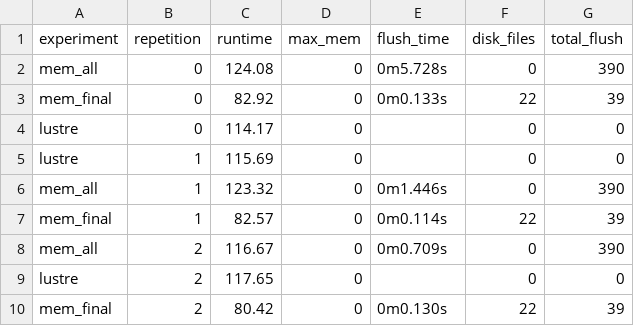
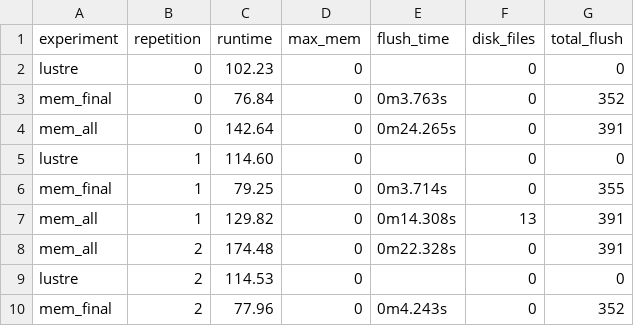
Before and after one commit to big-data-lab-team/Sea, a CSV file: experiments/incrementation/results/multidisk_res.csv, drawn as a sheet.

```diff
--- a/experiments/incrementation/results/multidisk_res.csv
+++ b/experiments/incrementation/results/multidisk_res.csv
@@ -1,10 +1,10 @@
 experiment,repetition,runtime,max_mem,flush_time,disk_files,total_flush
-mem_all,0,124.08,0,0m5.728s,0,390
-mem_final,0,82.92,0,0m0.133s,22,39
-lustre,0,114.17,0,,0,0
-lustre,1,115.69,0,,0,0
-mem_all,1,123.32,0,0m1.446s,0,390
-mem_final,1,82.57,0,0m0.114s,22,39
-mem_all,2,116.67,0,0m0.709s,0,390
-lustre,2,117.65,0,,0,0
-mem_final,2,80.42,0,0m0.130s,22,39
+lustre,0,102.23,0,,0,0
+mem_final,0,76.84,0,0m3.763s,0,352
+mem_all,0,142.64,0,0m24.265s,0,391
+lustre,1,114.60,0,,0,0
+mem_final,1,79.25,0,0m3.714s,0,355
+mem_all,1,129.82,0,0m14.308s,13,391
+mem_all,2,174.48,0,0m22.328s,0,391
+lustre,2,114.53,0,,0,0
+mem_final,2,77.96,0,0m4.243s,0,352
```
Also changed, not shown: 28 other files.
